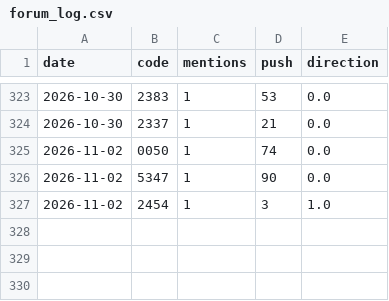
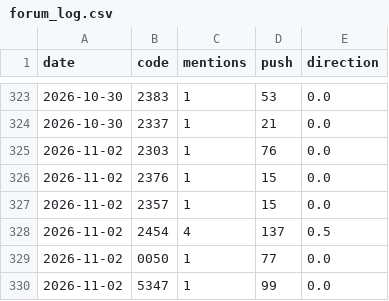
Before and after one commit to ZHANGFU-XIANG/xq, a CSV file: data/forum_log.csv, drawn as a sheet; only a part is shown, gaps mark what is left out.

Commit message:
forum log 2026-11-02

```diff
--- a/data/forum_log.csv
+++ b/data/forum_log.csv
@@ -324,4 +324,7 @@ date,code,mentions,push,direction
 2026-10-30,2337,1,21,0.0
-2026-11-02,0050,1,74,0.0
-2026-11-02,5347,1,90,0.0
-2026-11-02,2454,1,3,1.0
+2026-11-02,2303,1,76,0.0
+2026-11-02,2376,1,15,0.0
+2026-11-02,2357,1,15,0.0
+2026-11-02,2454,4,137,0.5
+2026-11-02,0050,1,77,0.0
+2026-11-02,5347,1,99,0.0
```
